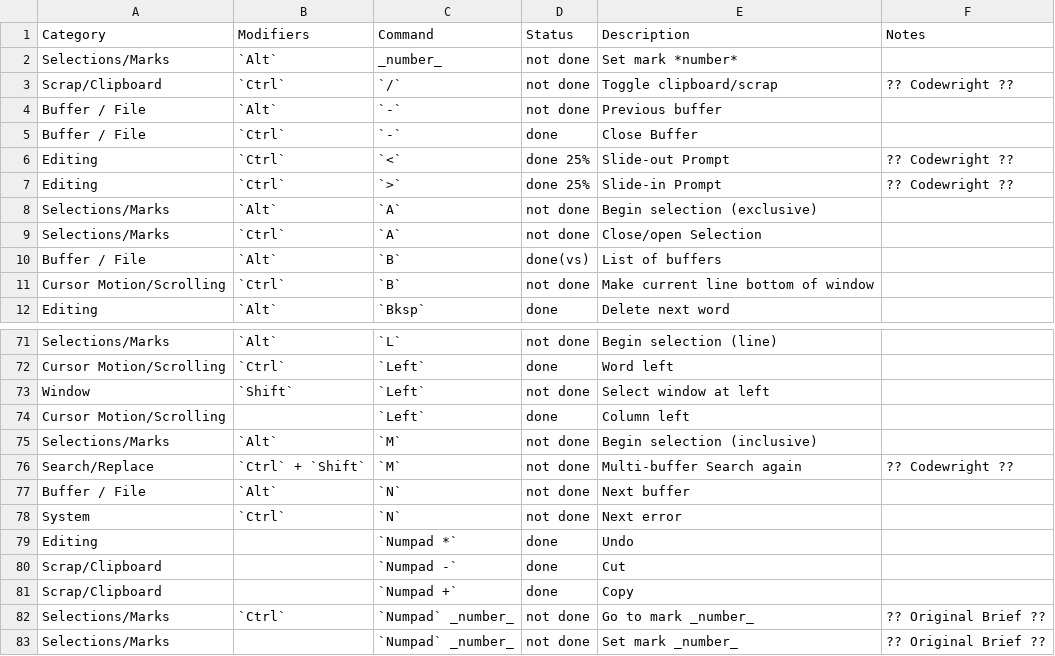
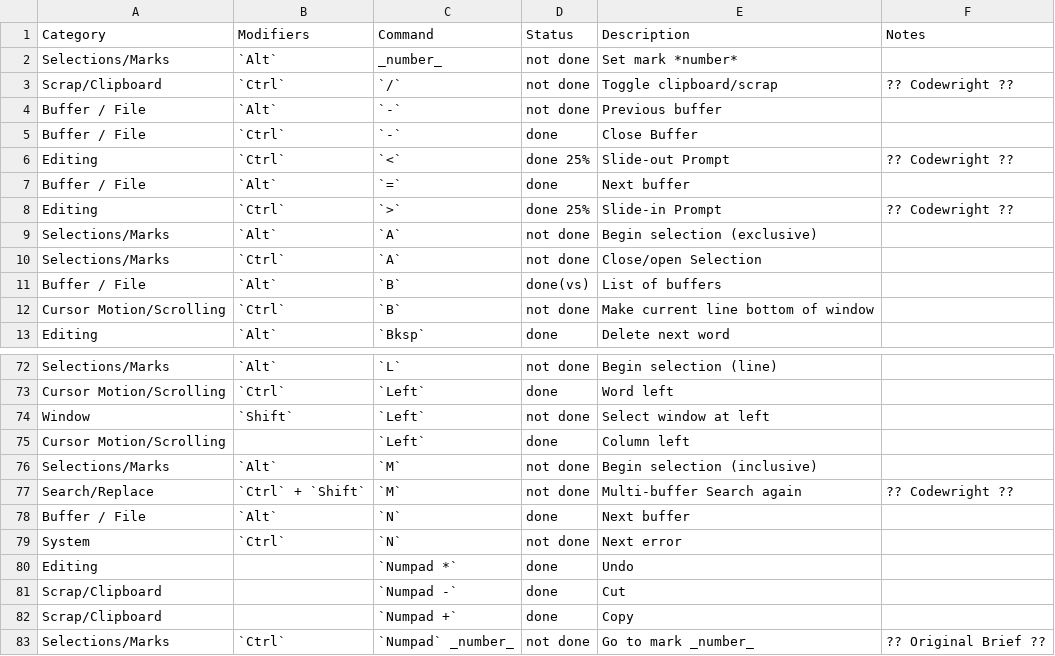
Before and after one commit to montgomerybc/brief-keymap, a CSV file: command-status.csv, drawn as a sheet; only a part is shown, gaps mark what is left out; the shorter side is filled out with more unchanged rows.

Commit message:
Alt+- Prev Buffer, Alt+N/Alt+= Next Buffer

```diff
--- a/command-status.csv
+++ b/command-status.csv
@@ -6,2 +6,3 @@ Buffer / File,`Ctrl`,`-`,done,Close Buffer,
 Editing,`Ctrl`,`<`,done 25%,Slide-out Prompt,?? Codewright ??
+Buffer / File,`Alt`,`=`,done,Next buffer,
 Editing,`Ctrl`,`>`,done 25%,Slide-in Prompt,?? Codewright ??
@@ -76,3 +77,3 @@ Selections/Marks,`Alt`,`M`,not done,Begin selection (inclusive),
 Search/Replace,`Ctrl` + `Shift`,`M`,not done,Multi-buffer Search again,?? Codewright ??
-Buffer / File,`Alt`,`N`,not done,Next buffer,
+Buffer / File,`Alt`,`N`,done,Next buffer,
 System,`Ctrl`,`N`,not done,Next error,
```
Also changed, not shown: 2 other files.
